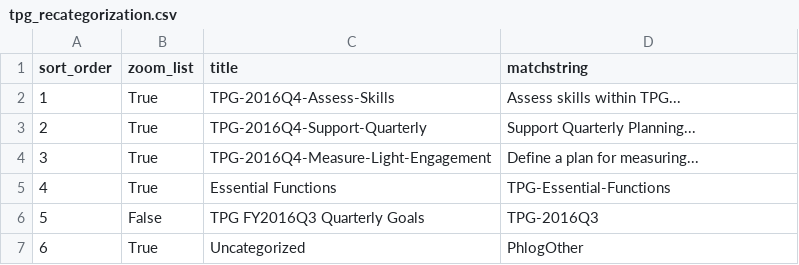
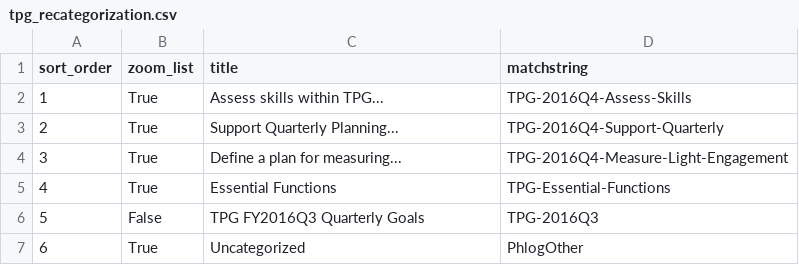
Before and after one commit to wikimedia/phlogiston, a CSV file: tpg_recategorization.csv, drawn as a sheet.

Commit message:
Update tpg_recategorization.csv
fixed swapped column order for some rows

```diff
--- a/tpg_recategorization.csv
+++ b/tpg_recategorization.csv
@@ -1,5 +1,5 @@
 sort_order,zoom_list,title,matchstring
-1,True,TPG-2016Q4-Assess-Skills,Assess skills within TPG...
-2,True,TPG-2016Q4-Support-Quarterly,Support Quarterly Planning...
-3,True,TPG-2016Q4-Measure-Light-Engagement,Define a plan for measuring...
+1,True,Assess skills within TPG...,TPG-2016Q4-Assess-Skills
+2,True,Support Quarterly Planning...,TPG-2016Q4-Support-Quarterly
+3,True,Define a plan for measuring...,TPG-2016Q4-Measure-Light-Engagement
 4,True,Essential Functions,TPG-Essential-Functions
```
